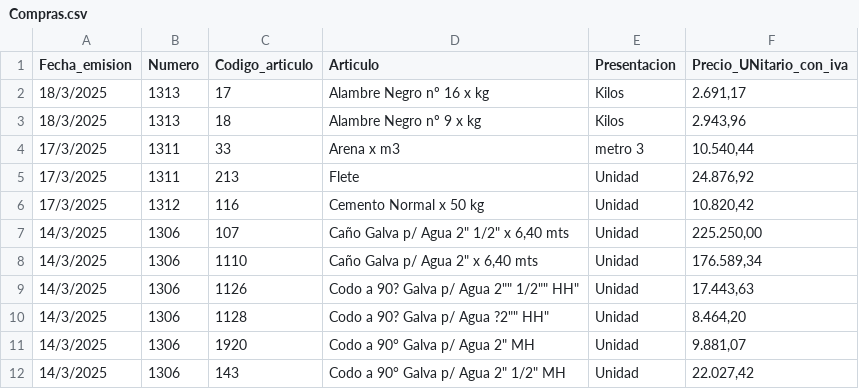
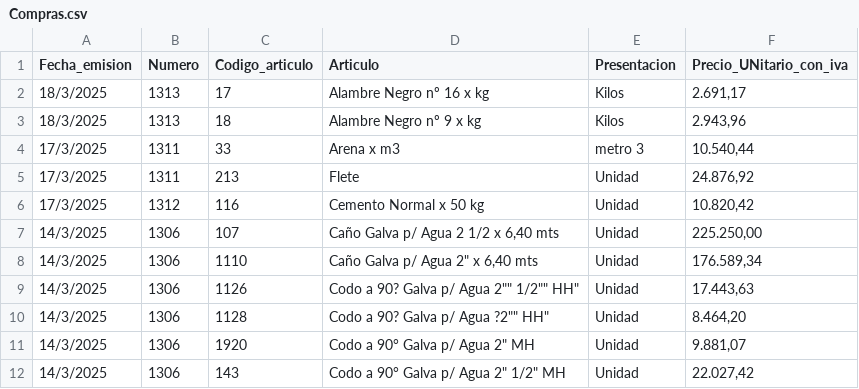
Before and after one commit to JavierETpna/CV, a CSV file: Compras.csv, drawn as a sheet; only a part is shown; the diff names each change by its address in the sheet, - before the commit and + after, or states it on an @@ line.

Commit message:
Ajustes en CSV de comillas

```diff
--- a/Compras.csv
+++ b/Compras.csv
-D7 (Articulo): Caño Galva p/ Agua 2" 1/2" x 6,40 mts
+D7 (Articulo): Caño Galva p/ Agua 2 1/2 x 6,40 mts
```
